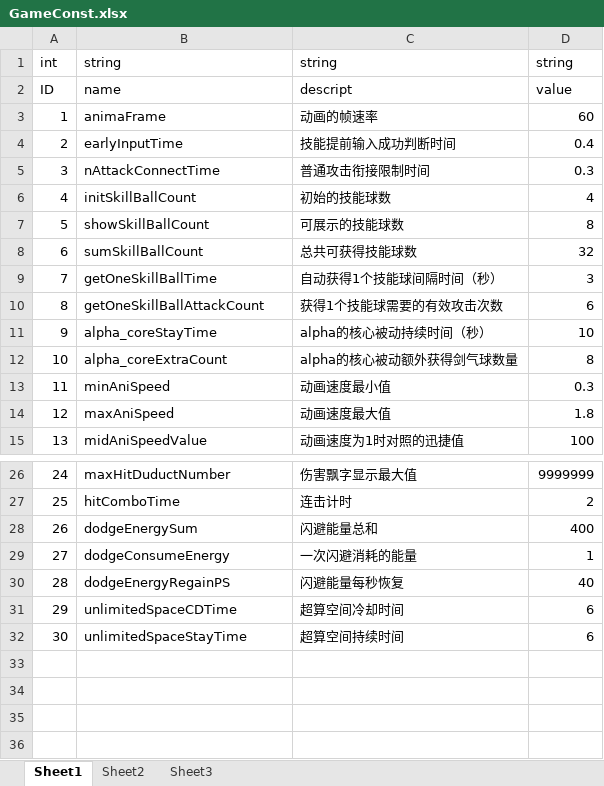
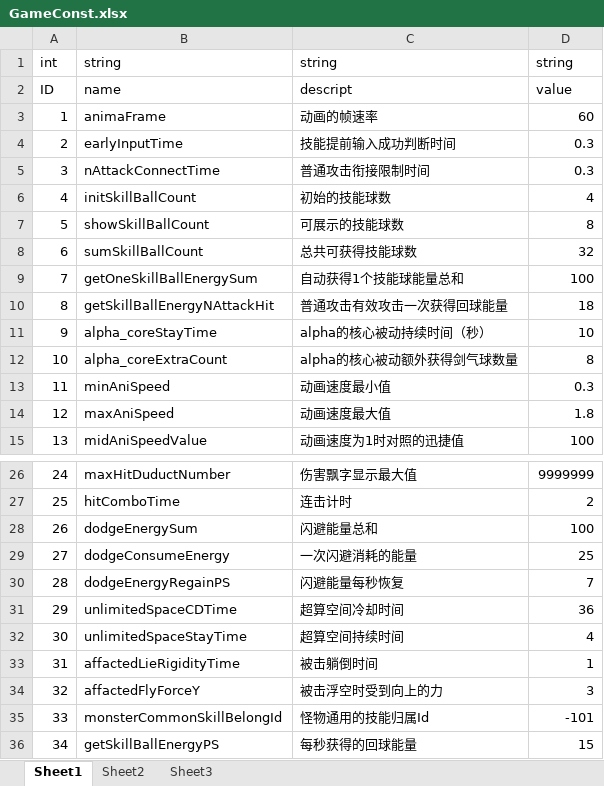
Before and after one commit to zzEroy-github/ExcelConfigTools, an Excel workbook: ExcelFiles/GameConst.xlsx, sheet Sheet1, drawn as a sheet; only a part is shown, gaps mark what is left out; values as stored, in another font and other column widths than the file's, no borders; removed rows and columns are numbered as before the commit, all else as after; the diff names each change by its address in the sheet, - before the commit and + after, or states it on an @@ line.

```diff
--- a/ExcelFiles/GameConst.xlsx (sheet Sheet1)
+++ b/ExcelFiles/GameConst.xlsx (sheet Sheet1)
-D4: 0.4
+D4: 0.3
-row 9: 7 | getOneSkillBallTime | 自动获得1个技能球间隔时间（秒） | 3
-row 10: 8 | getOneSkillBallAttackCount | 获得1个技能球需要的有效攻击次数 | 6
+row 9: 7 | getOneSkillBallEnergySum | 自动获得1个技能球能量总和 | 100
+row 10: 8 | getSkillBallEnergyNAttackHit | 普通攻击有效攻击一次获得回球能量 | 18
-D28: 400
+D28: 100
-D29: 1
+D29: 25
-D30: 40
+D30: 7
-D31: 6
+D31: 36
-D32: 6
+D32: 4
+row 33: 31 | affactedLieRigidityTime | 被击躺倒时间 | 1
+row 34: 32 | affactedFlyForceY | 被击浮空时受到向上的力 | 3
+row 35: 33 | monsterCommonSkillBelongId | 怪物通用的技能归属Id | -101
+row 36: 34 | getSkillBallEnergyPS | 每秒获得的回球能量 | 15
```
Also changed, not shown: ExcelFiles/DungeonInfo.xlsx, ExcelFiles/Item.xlsx, 27 other files.
